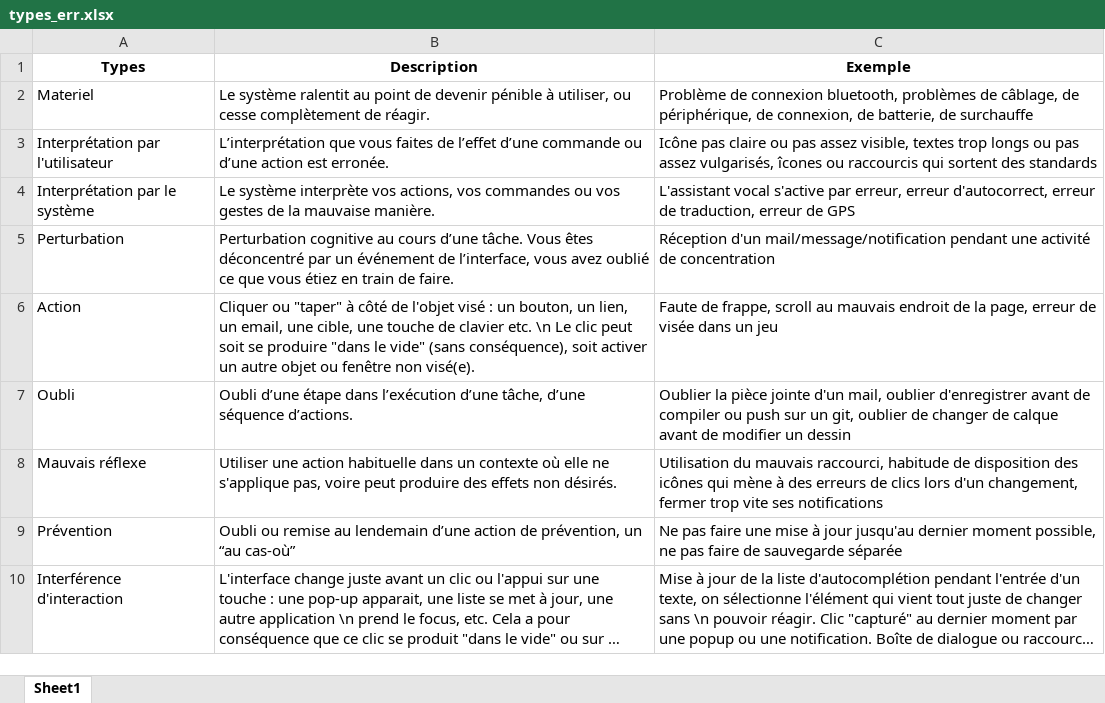
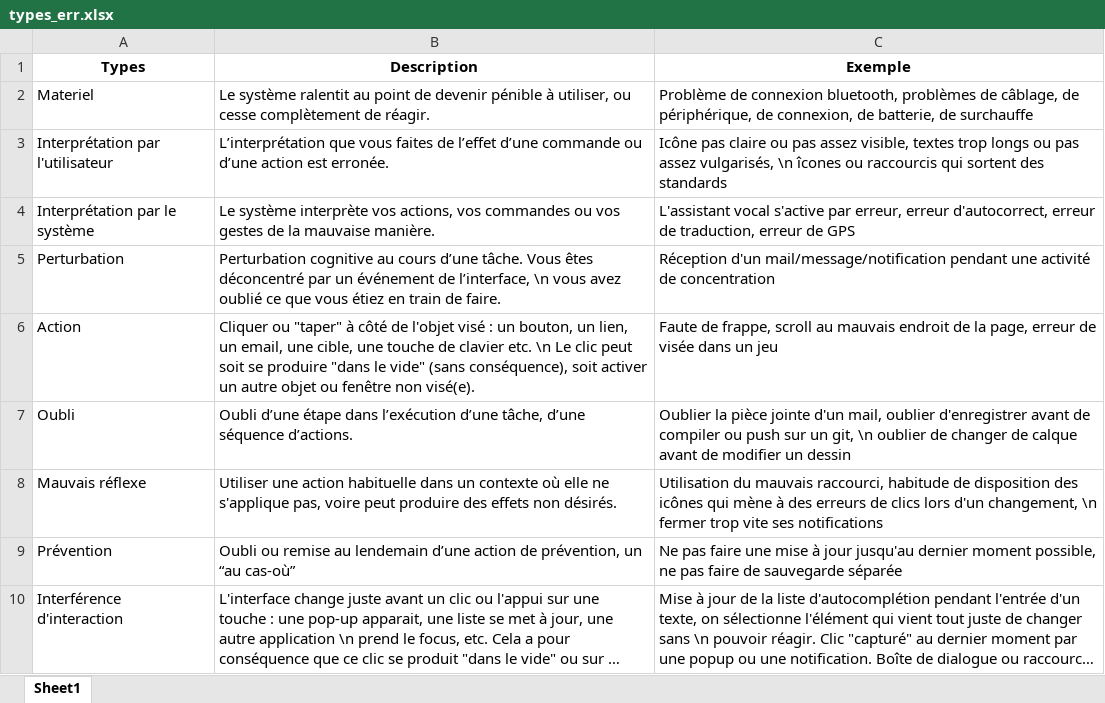
Before and after one commit to LeoGarciaCochard/Stage2024, an Excel workbook: Sources/types_err.xlsx, sheet Sheet1, drawn as a sheet; long unchanged cells end in …; values as stored, in another font and other column widths than the file's, no borders; the diff names each change by its address in the sheet, - before the commit and + after, or states it on an @@ line.

Commit message:
Reste à faire : changement de tableau bad toujours '' ?, stimulation. Fait : changement du comportement de changement de tableau et de display des tableaux

```diff
--- a/Sources/types_err.xlsx (sheet Sheet1)
+++ b/Sources/types_err.xlsx (sheet Sheet1)
-C3 (Exemple): …assez vulgarisés, îcones ou…
+C3 (Exemple): …assez vulgarisés, \n îcones ou…
-B5 (Description): …de l’interface, vous avez…
+B5 (Description): …de l’interface, \n vous avez…
-C7 (Exemple): …un git, oublier de…
+C7 (Exemple): …un git, \n oublier de…
-C8 (Exemple): …d'un changement, fermer trop…
+C8 (Exemple): …d'un changement, \n fermer trop…
```
Also changed, not shown: 1 other file.
